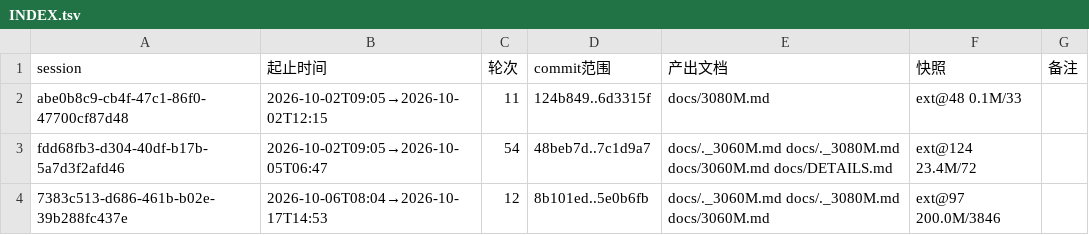
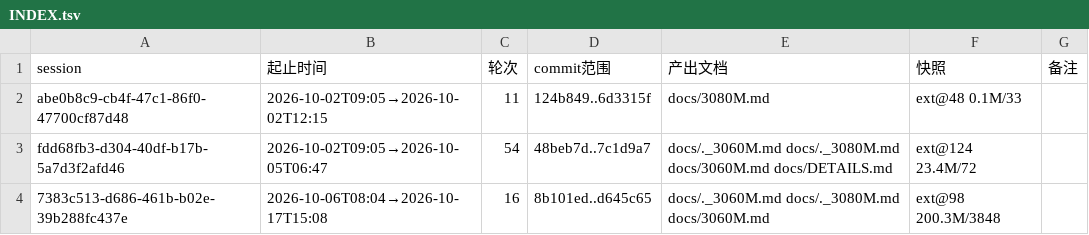
Before and after one commit to luweigen/Strata, a TSV file: _traj/INDEX.tsv, drawn as a sheet.

```diff
--- a/_traj/INDEX.tsv
+++ b/_traj/INDEX.tsv
@@ -3,2 +3,2 @@ abe0b8c9-cb4f-47c1-86f0-47700cf87d48	2026-10-02T09:05→2026-10-02T12:15	11	124b
 fdd68fb3-d304-40df-b17b-5a7d3f2afd46	2026-10-02T09:05→2026-10-05T06:47	54	48beb7d..7c1d9a7	docs/._3060M.md docs/._3080M.md docs/3060M.md docs/DETAILS.md	ext@124 23.4M/72	
-7383c513-d686-461b-b02e-39b288fc437e	2026-10-06T08:04→2026-10-17T14:53	12	8b101ed..5e0b6fb	docs/._3060M.md docs/._3080M.md docs/3060M.md	ext@97 200.0M/3846	
+7383c513-d686-461b-b02e-39b288fc437e	2026-10-06T08:04→2026-10-17T15:08	16	8b101ed..d645c65	docs/._3060M.md docs/._3080M.md docs/3060M.md	ext@98 200.3M/3848	
```
Also changed, not shown: _traj/work/7383c513-d686-461b-b02e-39b288fc437e/MANIFEST.tsv, 3 other files.
